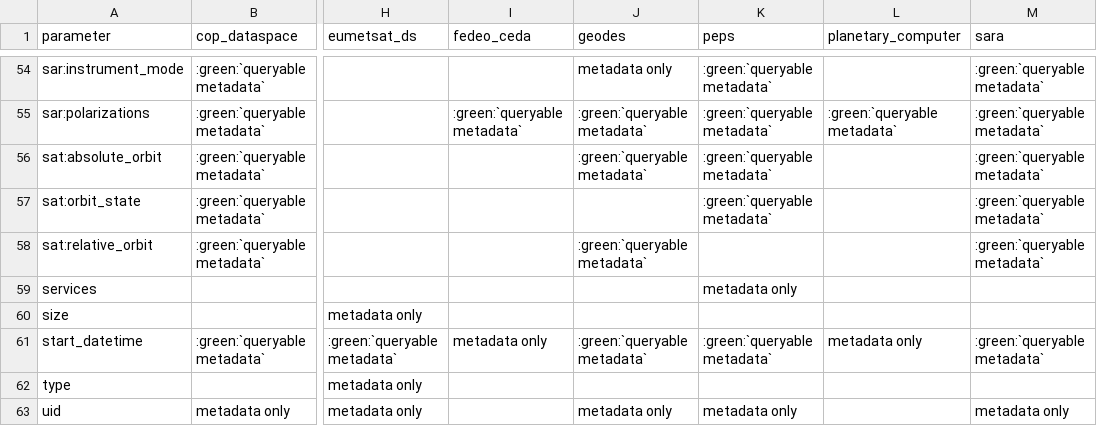
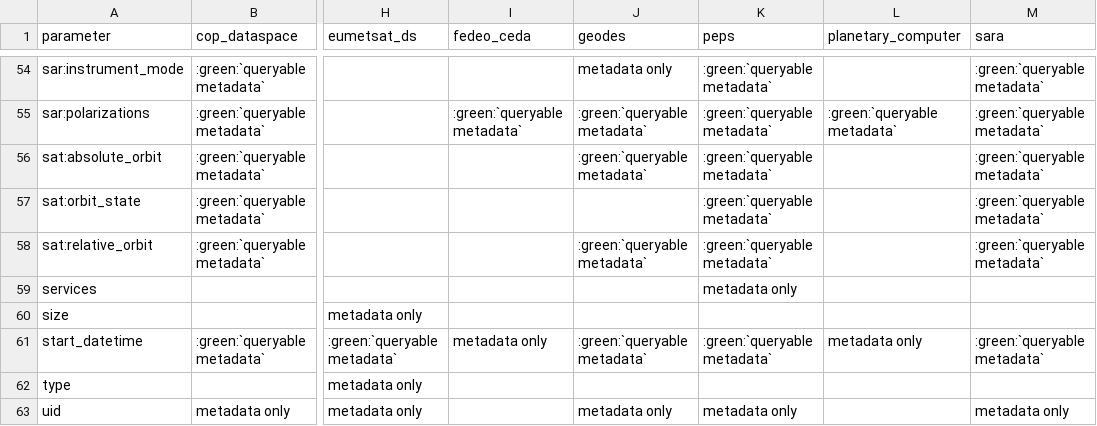
Before and after one commit to CS-SI/eodag, a CSV file: docs/_static/params_mapping_extra.csv, drawn as a sheet; only a part is shown, gaps mark what is left out; the diff names each change by its address in the sheet, - before the commit and + after, or states it on an @@ line.

```diff
--- a/docs/_static/params_mapping_extra.csv
+++ b/docs/_static/params_mapping_extra.csv
-K58 (peps): (empty)
+K58 (peps): :green:`queryable metadata`
```
Also changed, not shown: 10 other files.
